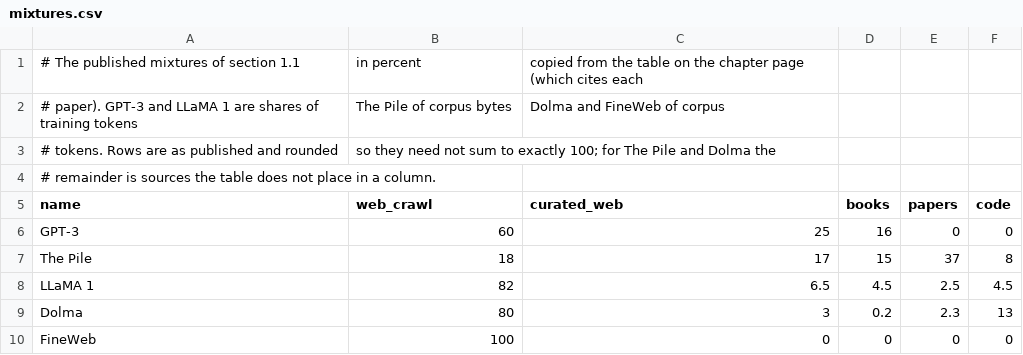
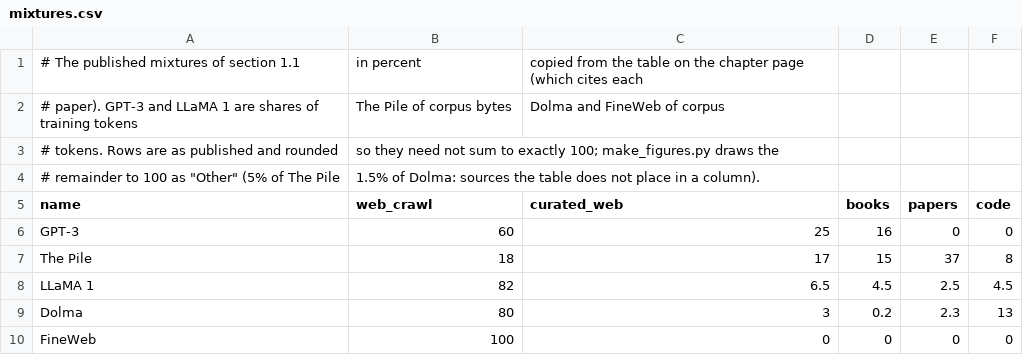
Before and after one commit to Beaker12/llmatlas, a CSV file: chapters/03-data-acquisition/figures/data/mixtures.csv, drawn as a sheet.

Commit message:
Chapter 3 figures: topic names instead of section numbers, Other segment in the mixtures, stock band across the full width, larger text in the snapshot and crawler schematics, real minus signs in the epochs legend

```diff
--- a/chapters/03-data-acquisition/figures/data/mixtures.csv
+++ b/chapters/03-data-acquisition/figures/data/mixtures.csv
@@ -2,4 +2,4 @@
 # paper). GPT-3 and LLaMA 1 are shares of training tokens, The Pile of corpus bytes, Dolma and FineWeb of corpus
-# tokens. Rows are as published and rounded, so they need not sum to exactly 100; for The Pile and Dolma the
-# remainder is sources the table does not place in a column.
+# tokens. Rows are as published and rounded, so they need not sum to exactly 100; make_figures.py draws the
+# remainder to 100 as "Other" (5% of The Pile, 1.5% of Dolma: sources the table does not place in a column).
 name,web_crawl,curated_web,books,papers,code
```
Also changed, not shown: 24 other files.
